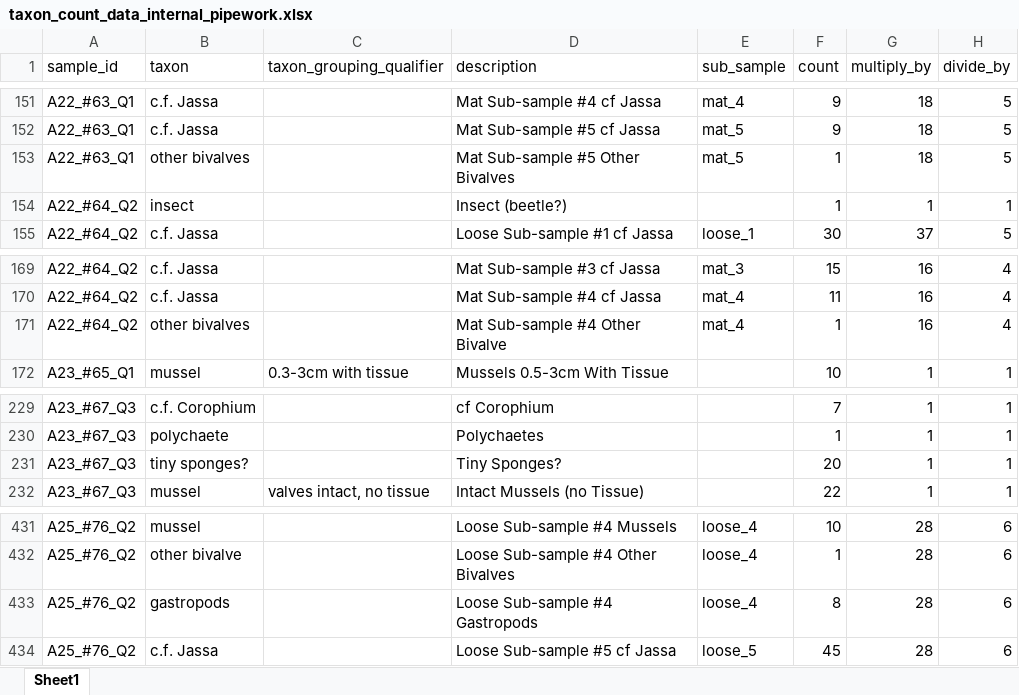
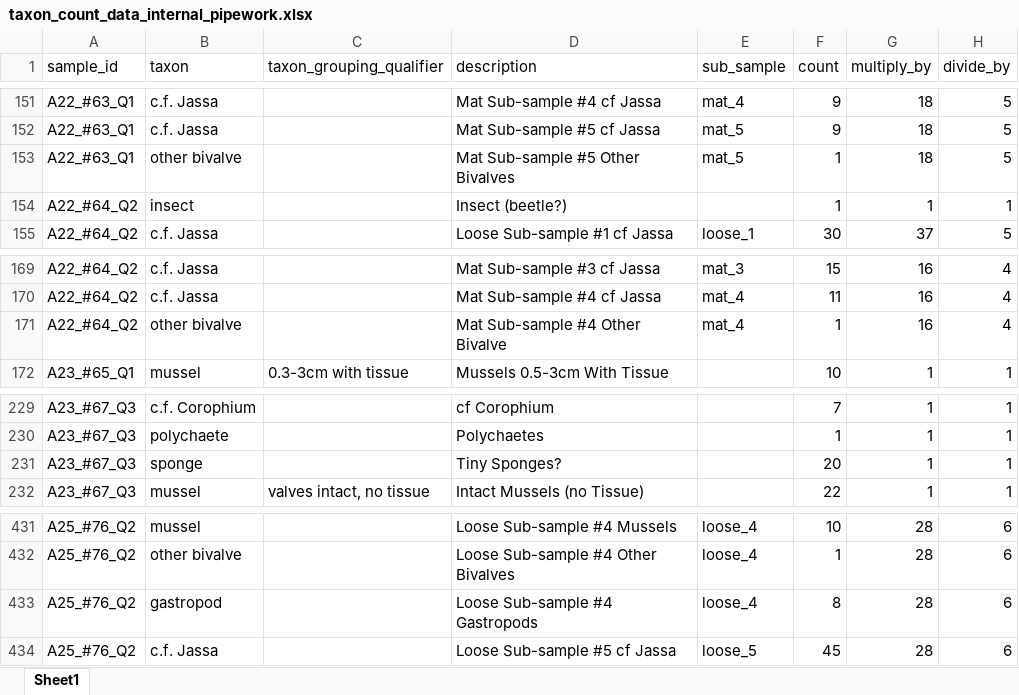
Before and after one commit to arlie-m/internal_pipework, an Excel workbook: data/taxon_count_data_internal_pipework.xlsx, sheet Sheet1, drawn as a sheet; only a part is shown, gaps mark what is left out; values as stored, in another font and other column widths than the file's, no borders; the diff names each change by its address in the sheet, - before the commit and + after, or states it on an @@ line.

Commit message:
minor updates/neatening data files

```diff
--- a/data/taxon_count_data_internal_pipework.xlsx (sheet Sheet1)
+++ b/data/taxon_count_data_internal_pipework.xlsx (sheet Sheet1)
-B153 (taxon): other bivalves
+B153 (taxon): other bivalve
-B171 (taxon): other bivalves
+B171 (taxon): other bivalve
-B231 (taxon): tiny sponges?
+B231 (taxon): sponge
-B433 (taxon): gastropods
+B433 (taxon): gastropod
```
Also changed, not shown: 2 other files.
